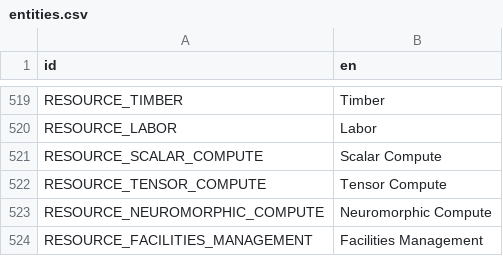
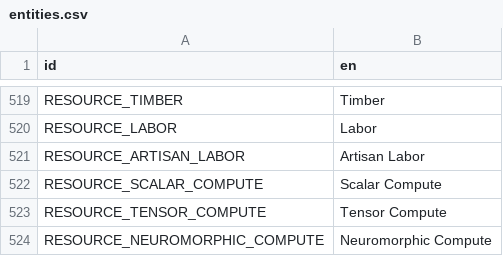
Before and after one commit to t2civ/astropolis_public, a CSV file: text/entities.csv, drawn as a sheet; only a part is shown, gaps mark what is left out; the shorter side is filled out with more unchanged rows; the diff names each change by its address in the sheet, - before the commit and + after, or states it on an @@ line.

```diff
--- a/text/entities.csv
+++ b/text/entities.csv
+row 521: RESOURCE_ARTISAN_LABOR | Artisan Labor
```
Also changed, not shown: tables/operations.tsv, tables/populations.tsv, 4 other files.
